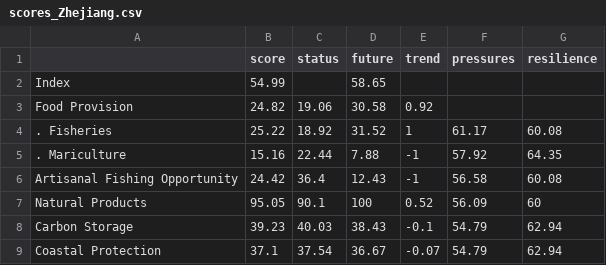
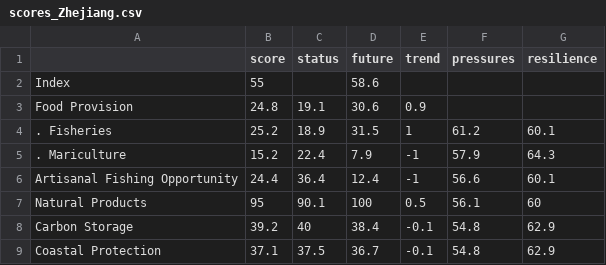
Before and after one commit to OHI-Science/chn, a CSV file: province2015/reports/tables/scores_Zhejiang.csv, drawn as a sheet; only a part is shown; the diff covers the shown part only.

Commit message:
report.rmd -> report_china2015.rmd; cleaned up others

```diff
--- a/province2015/reports/tables/scores_Zhejiang.csv
+++ b/province2015/reports/tables/scores_Zhejiang.csv
@@ -1,9 +1,9 @@
 " ","score","status","future","trend","pressures","resilience"
-"Index",54.99,,58.65,,,
-"Food Provision",24.82,19.06,30.58,0.92,,
-". Fisheries",25.22,18.92,31.52,1,61.17,60.08
-". Mariculture",15.16,22.44,7.88,-1,57.92,64.35
-"Artisanal Fishing Opportunity",24.42,36.4,12.43,-1,56.58,60.08
-"Natural Products",95.05,90.1,100,0.52,56.09,60
-"Carbon Storage",39.23,40.03,38.43,-0.1,54.79,62.94
-"Coastal Protection",37.1,37.54,36.67,-0.07,54.79,62.94
+"Index",55,,58.6,,,
+"Food Provision",24.8,19.1,30.6,0.9,,
+". Fisheries",25.2,18.9,31.5,1,61.2,60.1
+". Mariculture",15.2,22.4,7.9,-1,57.9,64.3
+"Artisanal Fishing Opportunity",24.4,36.4,12.4,-1,56.6,60.1
+"Natural Products",95,90.1,100,0.5,56.1,60
+"Carbon Storage",39.2,40,38.4,-0.1,54.8,62.9
+"Coastal Protection",37.1,37.5,36.7,-0.1,54.8,62.9
```
Also changed, not shown: 50 edited cells elsewhere in this file, province2015/reports/tables/scores_Fujian.csv, province2015/reports/tables/scores_Guangdong.csv, 46 other files.
